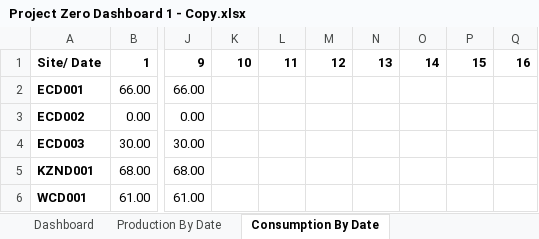
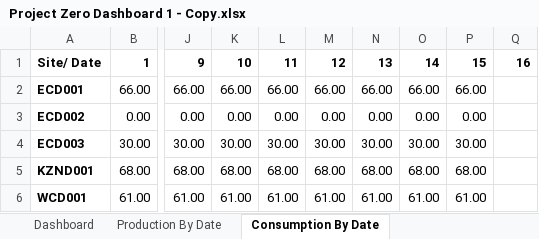
Before and after one commit to thebestkevinharris-art/Solar-Dashboard, an Excel workbook: Project Zero Dashboard 1 - Copy.xlsx, sheet Consumption By Date, drawn as a sheet; only a part is shown, gaps mark what is left out; values as stored, in another font and other column widths than the file's, no borders; the diff covers the shown part only; the diff names each change by its address in the sheet, - before the commit and + after, or states it on an @@ line.

```diff
--- a/Project Zero Dashboard 1 - Copy.xlsx (sheet Consumption By Date)
+++ b/Project Zero Dashboard 1 - Copy.xlsx (sheet Consumption By Date)
-K2: (empty)
+K2: 66.00
-L2: (empty)
+L2: 66.00
-M2: (empty)
+M2: 66.00
-N2: (empty)
+N2: 66.00
-O2: (empty)
+O2: 66.00
-P2: (empty)
+P2: 66.00
-K3: (empty)
+K3: 0.00
-L3: (empty)
+L3: 0.00
-M3: (empty)
+M3: 0.00
-N3: (empty)
+N3: 0.00
-O3: (empty)
+O3: 0.00
-P3: (empty)
+P3: 0.00
-K4: (empty)
+K4: 30.00
-L4: (empty)
+L4: 30.00
-M4: (empty)
+M4: 30.00
-N4: (empty)
+N4: 30.00
-O4: (empty)
+O4: 30.00
-P4: (empty)
+P4: 30.00
-K5: (empty)
+K5: 68.00
-L5: (empty)
+L5: 68.00
-M5: (empty)
+M5: 68.00
-N5: (empty)
+N5: 68.00
-O5: (empty)
+O5: 68.00
-P5: (empty)
+P5: 68.00
-K6: (empty)
+K6: 61.00
-L6: (empty)
+L6: 61.00
-M6: (empty)
+M6: 61.00
-N6: (empty)
+N6: 61.00
-O6: (empty)
+O6: 61.00
-P6: (empty)
+P6: 61.00
```
Also changed, not shown: 301 edited cells elsewhere in this sheet, sheet Production By Date, sheet Dashboard, charts or pictures.
